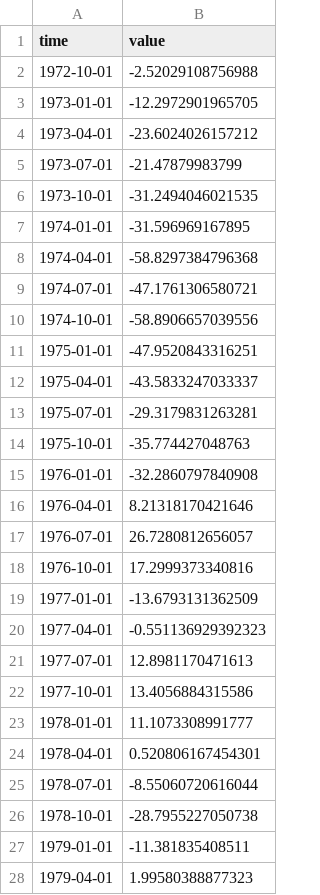
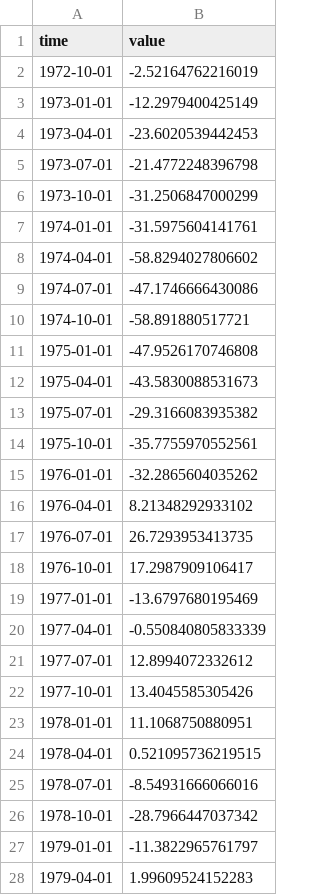
Before and after one commit to opentsi/ch.seco.css, a CSV file: data-raw/csv/i12_econ_exp.csv, drawn as a sheet; only a part is shown; the diff covers the shown part only.

```diff
--- a/data-raw/csv/i12_econ_exp.csv
+++ b/data-raw/csv/i12_econ_exp.csv
@@ -1,28 +1,28 @@
 time,value
-1972-10-01,-2.52029108756988
-1973-01-01,-12.2972901965705
-1973-04-01,-23.6024026157212
-1973-07-01,-21.47879983799
-1973-10-01,-31.2494046021535
-1974-01-01,-31.596969167895
-1974-04-01,-58.8297384796368
-1974-07-01,-47.1761306580721
-1974-10-01,-58.8906657039556
-1975-01-01,-47.9520843316251
-1975-04-01,-43.5833247033337
-1975-07-01,-29.3179831263281
-1975-10-01,-35.774427048763
-1976-01-01,-32.2860797840908
-1976-04-01,8.21318170421646
-1976-07-01,26.7280812656057
-1976-10-01,17.2999373340816
-1977-01-01,-13.6793131362509
-1977-04-01,-0.551136929392323
-1977-07-01,12.8981170471613
-1977-10-01,13.4056884315586
-1978-01-01,11.1073308991777
-1978-04-01,0.520806167454301
-1978-07-01,-8.55060720616044
-1978-10-01,-28.7955227050738
-1979-01-01,-11.381835408511
-1979-04-01,1.99580388877323
+1972-10-01,-2.52164762216019
+1973-01-01,-12.2979400425149
+1973-04-01,-23.6020539442453
+1973-07-01,-21.4772248396798
+1973-10-01,-31.2506847000299
+1974-01-01,-31.5975604141761
+1974-04-01,-58.8294027806602
+1974-07-01,-47.1746666430086
+1974-10-01,-58.891880517721
+1975-01-01,-47.9526170746808
+1975-04-01,-43.5830088531673
+1975-07-01,-29.3166083935382
+1975-10-01,-35.7755970552561
+1976-01-01,-32.2865604035262
+1976-04-01,8.21348292933102
+1976-07-01,26.7293953413735
+1976-10-01,17.2987909106417
+1977-01-01,-13.6797680195469
+1977-04-01,-0.550840805833339
+1977-07-01,12.8994072332612
+1977-10-01,13.4045585305426
+1978-01-01,11.1068750880951
+1978-04-01,0.521095736219515
+1978-07-01,-8.54931666066016
+1978-10-01,-28.7966447037342
+1979-01-01,-11.3822965761797
+1979-04-01,1.99609524152283
```
Also changed, not shown: 1 added row and 165 edited cells elsewhere in this file, data-raw/csv/i11_econ_hist.csv, data-raw/csv/i31_job_secure.csv, 10 other files.
